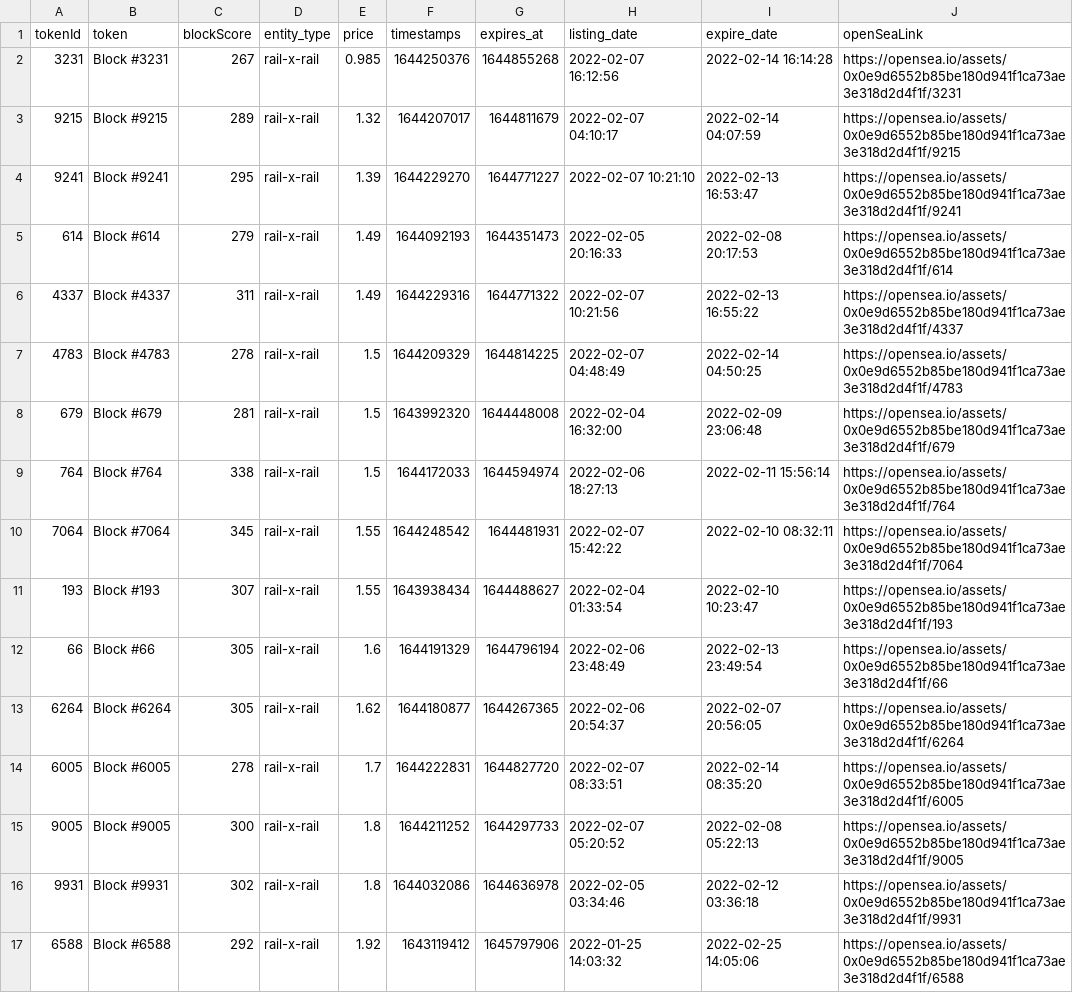
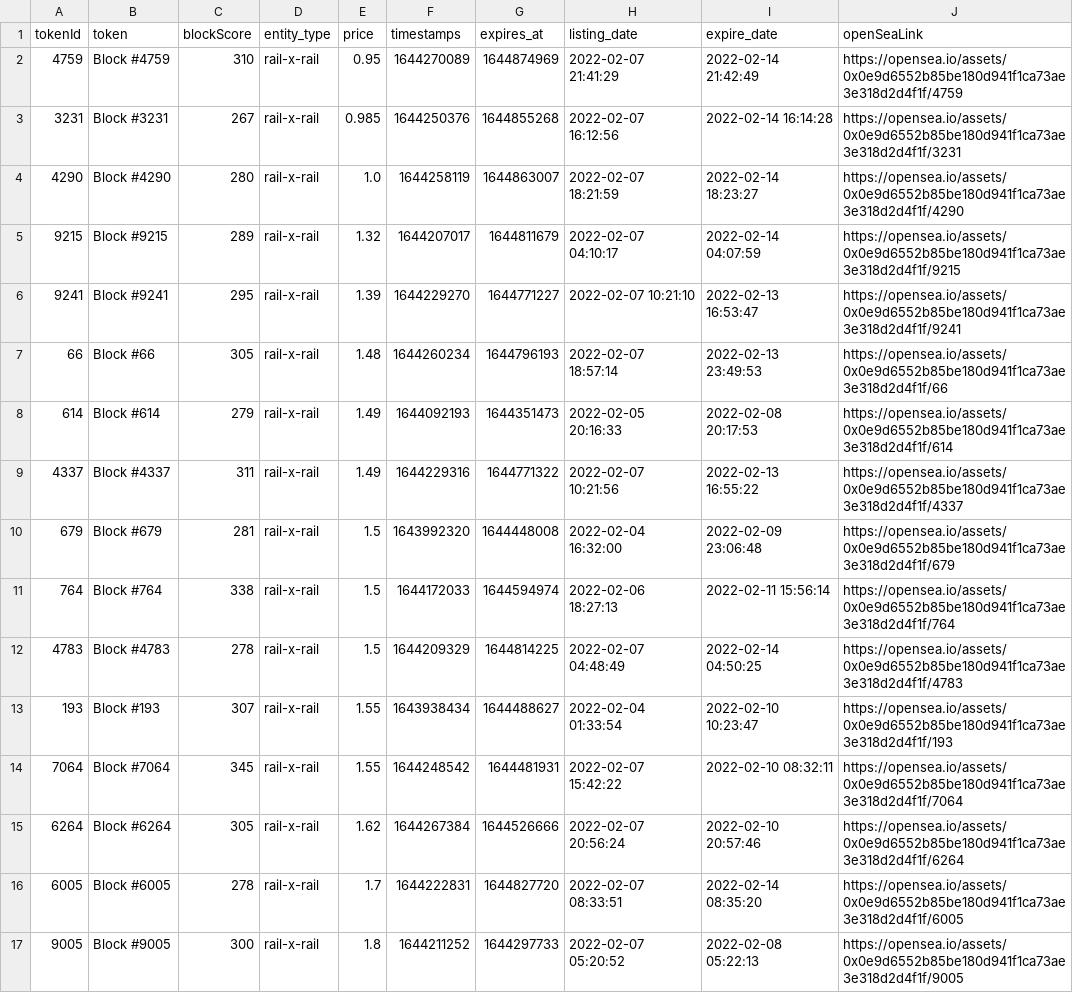
Before and after one commit to dlrec/MetroverseTracker, a CSV file: Metroverse_filteredListings.csv, drawn as a sheet; only a part is shown; the shorter side is filled out with more unchanged rows.

```diff
--- a/Metroverse_filteredListings.csv
+++ b/Metroverse_filteredListings.csv
@@ -1,14 +1,16 @@
 tokenId,token,blockScore,entity_type,price,timestamps,expires_at,listing_date,expire_date,openSeaLink
+4759,Block #4759,310,rail-x-rail,0.95,1644270089,1644874969,2022-02-07 21:41:29,2022-02-14 21:42:49,https://opensea.io/assets/0x0e9d6552b85be180d941f1ca73ae3e318d2d4f1f/4759
 3231,Block #3231,267,rail-x-rail,0.985,1644250376,1644855268,2022-02-07 16:12:56,2022-02-14 16:14:28,https://opensea.io/assets/0x0e9d6552b85be180d941f1ca73ae3e318d2d4f1f/3231
+4290,Block #4290,280,rail-x-rail,1.0,1644258119,1644863007,2022-02-07 18:21:59,2022-02-14 18:23:27,https://opensea.io/assets/0x0e9d6552b85be180d941f1ca73ae3e318d2d4f1f/4290
 9215,Block #9215,289,rail-x-rail,1.32,1644207017,1644811679,2022-02-07 04:10:17,2022-02-14 04:07:59,https://opensea.io/assets/0x0e9d6552b85be180d941f1ca73ae3e318d2d4f1f/9215
 9241,Block #9241,295,rail-x-rail,1.39,1644229270,1644771227,2022-02-07 10:21:10,2022-02-13 16:53:47,https://opensea.io/assets/0x0e9d6552b85be180d941f1ca73ae3e318d2d4f1f/9241
+66,Block #66,305,rail-x-rail,1.48,1644260234,1644796193,2022-02-07 18:57:14,2022-02-13 23:49:53,https://opensea.io/assets/0x0e9d6552b85be180d941f1ca73ae3e318d2d4f1f/66
 614,Block #614,279,rail-x-rail,1.49,1644092193,1644351473,2022-02-05 20:16:33,2022-02-08 20:17:53,https://opensea.io/assets/0x0e9d6552b85be180d941f1ca73ae3e318d2d4f1f/614
 4337,Block #4337,311,rail-x-rail,1.49,1644229316,1644771322,2022-02-07 10:21:56,2022-02-13 16:55:22,https://opensea.io/assets/0x0e9d6552b85be180d941f1ca73ae3e318d2d4f1f/4337
-4783,Block #4783,278,rail-x-rail,1.5,1644209329,1644814225,2022-02-07 04:48:49,2022-02-14 04:50:25,https://opensea.io/assets/0x0e9d6552b85be180d941f1ca73ae3e318d2d4f1f/4783
 679,Block #679,281,rail-x-rail,1.5,1643992320,1644448008,2022-02-04 16:32:00,2022-02-09 23:06:48,https://opensea.io/assets/0x0e9d6552b85be180d941f1ca73ae3e318d2d4f1f/679
 764,Block #764,338,rail-x-rail,1.5,1644172033,1644594974,2022-02-06 18:27:13,2022-02-11 15:56:14,https://opensea.io/assets/0x0e9d6552b85be180d941f1ca73ae3e318d2d4f1f/764
+4783,Block #4783,278,rail-x-rail,1.5,1644209329,1644814225,2022-02-07 04:48:49,2022-02-14 04:50:25,https://opensea.io/assets/0x0e9d6552b85be180d941f1ca73ae3e318d2d4f1f/4783
+193,Block #193,307,rail-x-rail,1.55,1643938434,1644488627,2022-02-04 01:33:54,2022-02-10 10:23:47,https://opensea.io/assets/0x0e9d6552b85be180d941f1ca73ae3e318d2d4f1f/193
 7064,Block #7064,345,rail-x-rail,1.55,1644248542,1644481931,2022-02-07 15:42:22,2022-02-10 08:32:11,https://opensea.io/assets/0x0e9d6552b85be180d941f1ca73ae3e318d2d4f1f/7064
-193,Block #193,307,rail-x-rail,1.55,1643938434,1644488627,2022-02-04 01:33:54,2022-02-10 10:23:47,https://opensea.io/assets/0x0e9d6552b85be180d941f1ca73ae3e318d2d4f1f/193
-66,Block #66,305,rail-x-rail,1.6,1644191329,1644796194,2022-02-06 23:48:49,2022-02-13 23:49:54,https://opensea.io/assets/0x0e9d6552b85be180d941f1ca73ae3e318d2d4f1f/66
-6264,Block #6264,305,rail-x-rail,1.62,1644180877,1644267365,2022-02-06 20:54:37,2022-02-07 20:56:05,https://opensea.io/assets/0x0e9d6552b85be180d941f1ca73ae3e318d2d4f1f/6264
+6264,Block #6264,305,rail-x-rail,1.62,1644267384,1644526666,2022-02-07 20:56:24,2022-02-10 20:57:46,https://opensea.io/assets/0x0e9d6552b85be180d941f1ca73ae3e318d2d4f1f/6264
 6005,Block #6005,278,rail-x-rail,1.7,1644222831,1644827720,2022-02-07 08:33:51,2022-02-14 08:35:20,https://opensea.io/assets/0x0e9d6552b85be180d941f1ca73ae3e318d2d4f1f/6005
```
Also changed, not shown: Metroverse_listings.csv, metroDAO_earnings.csv, 1 other file.
